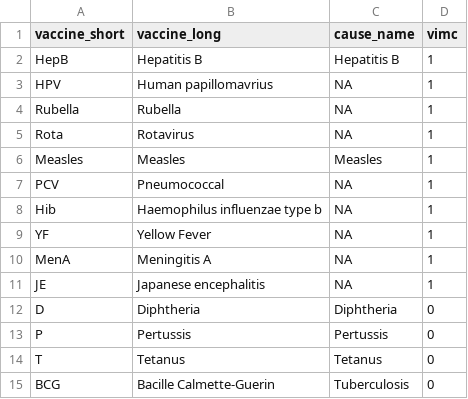
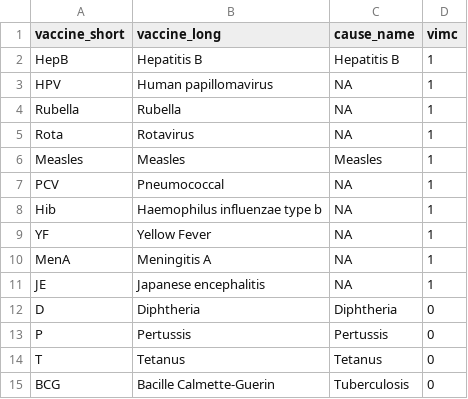
Before and after one commit to aucarter/vieIA2030, a CSV file: data-raw/vaccine_table.csv, drawn as a sheet.

Commit message:
Fix name in the vaccine table

```diff
--- a/data-raw/vaccine_table.csv
+++ b/data-raw/vaccine_table.csv
@@ -2,3 +2,3 @@
 HepB,Hepatitis B,Hepatitis B,1
-HPV,Human papillomavrius,NA,1
+HPV,Human papillomavirus,NA,1
 Rubella,Rubella,NA,1
```
Also changed, not shown: 1 other file.
